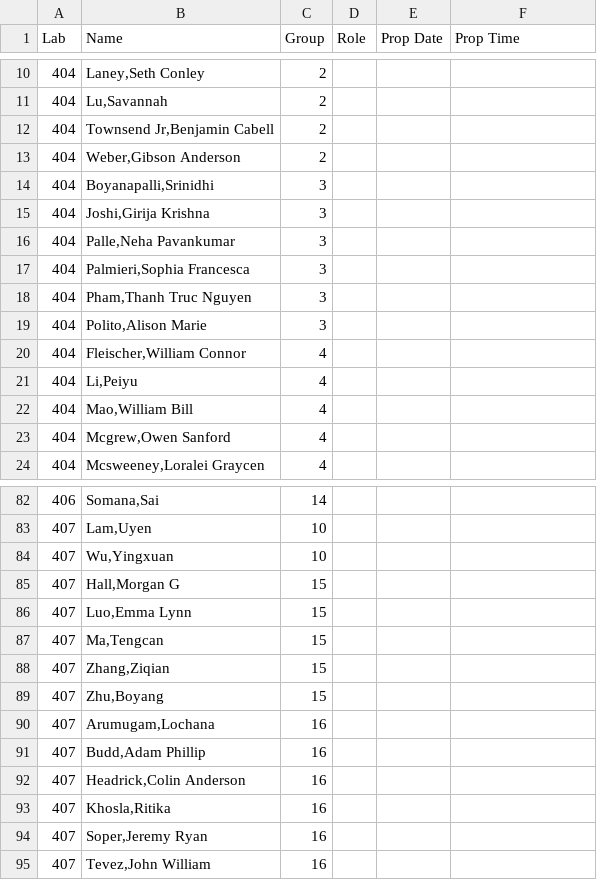
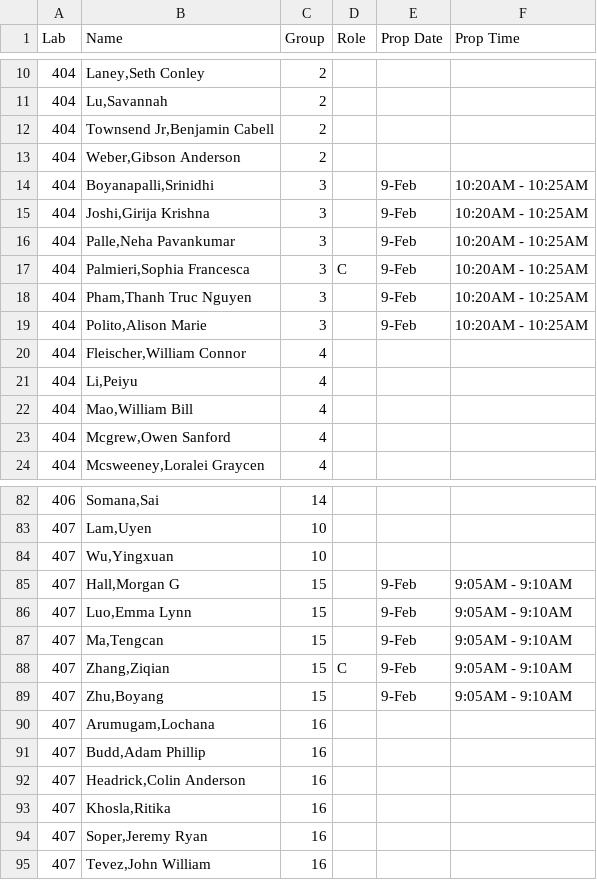
Before and after one commit to SuperMarioGiacomazzo/STOR320_WEBSITE, a CSV file: Group Assignments/STOR320.002 Group Assignments.csv, drawn as a sheet; only a part is shown, gaps mark what is left out.

```diff
--- a/Group Assignments/STOR320.002 Group Assignments.csv
+++ b/Group Assignments/STOR320.002 Group Assignments.csv
@@ -13,8 +13,8 @@ Lab,Name,Group,Role,Prop Date,Prop Time
 404,"Weber,Gibson Anderson",2,,,
-404,"Boyanapalli,Srinidhi",3,,,
-404,"Joshi,Girija Krishna",3,,,
-404,"Palle,Neha Pavankumar",3,,,
-404,"Palmieri,Sophia Francesca",3,,,
-404,"Pham,Thanh Truc Nguyen",3,,,
-404,"Polito,Alison Marie",3,,,
+404,"Boyanapalli,Srinidhi",3,,9-Feb,10:20AM - 10:25AM
+404,"Joshi,Girija Krishna",3,,9-Feb,10:20AM - 10:25AM
+404,"Palle,Neha Pavankumar",3,,9-Feb,10:20AM - 10:25AM
+404,"Palmieri,Sophia Francesca",3,C,9-Feb,10:20AM - 10:25AM
+404,"Pham,Thanh Truc Nguyen",3,,9-Feb,10:20AM - 10:25AM
+404,"Polito,Alison Marie",3,,9-Feb,10:20AM - 10:25AM
 404,"Fleischer,William Connor",4,,,
@@ -84,7 +84,7 @@ Lab,Name,Group,Role,Prop Date,Prop Time
 407,"Wu,Yingxuan",10,,,
-407,"Hall,Morgan G",15,,,
-407,"Luo,Emma Lynn",15,,,
-407,"Ma,Tengcan",15,,,
-407,"Zhang,Ziqian",15,,,
-407,"Zhu,Boyang",15,,,
+407,"Hall,Morgan G",15,,9-Feb,9:05AM - 9:10AM
+407,"Luo,Emma Lynn",15,,9-Feb,9:05AM - 9:10AM
+407,"Ma,Tengcan",15,,9-Feb,9:05AM - 9:10AM
+407,"Zhang,Ziqian",15,C,9-Feb,9:05AM - 9:10AM
+407,"Zhu,Boyang",15,,9-Feb,9:05AM - 9:10AM
 407,"Arumugam,Lochana",16,,,
```
Also changed, not shown: Group Assignments/STOR320.001 Group Assignments.csv, 1 other file.
